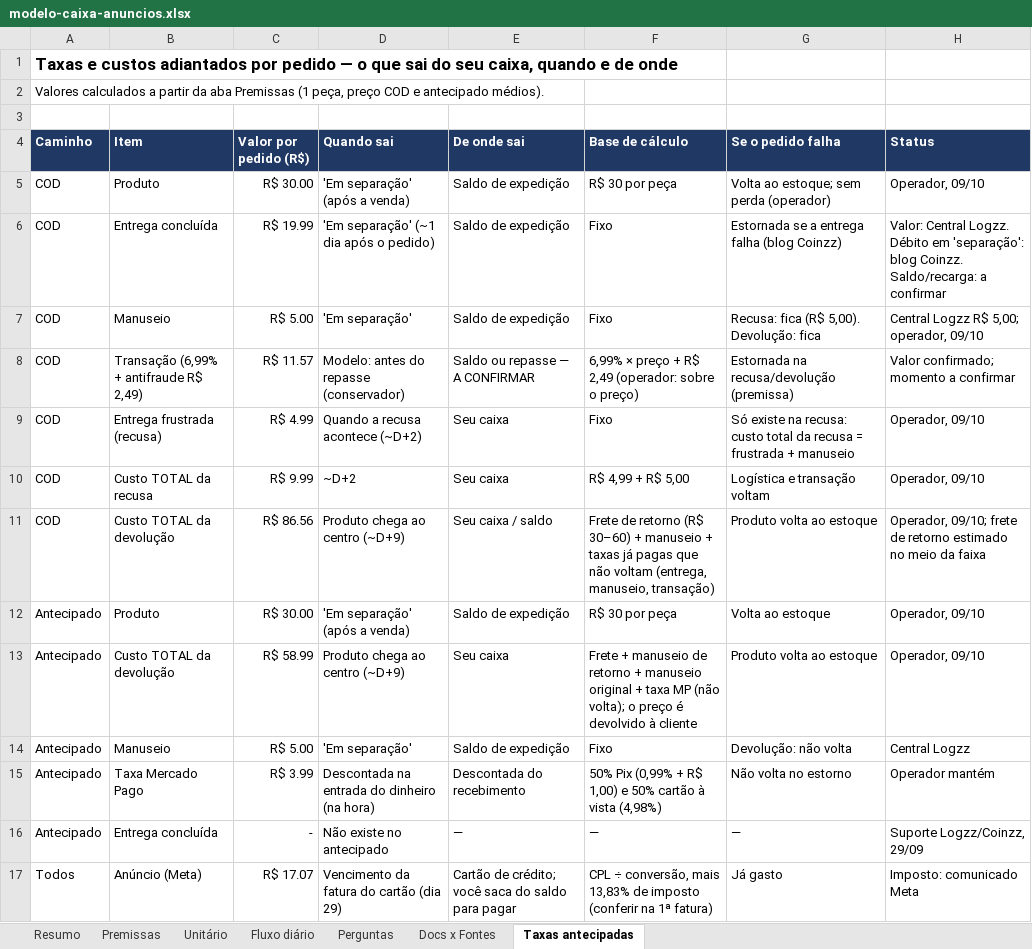
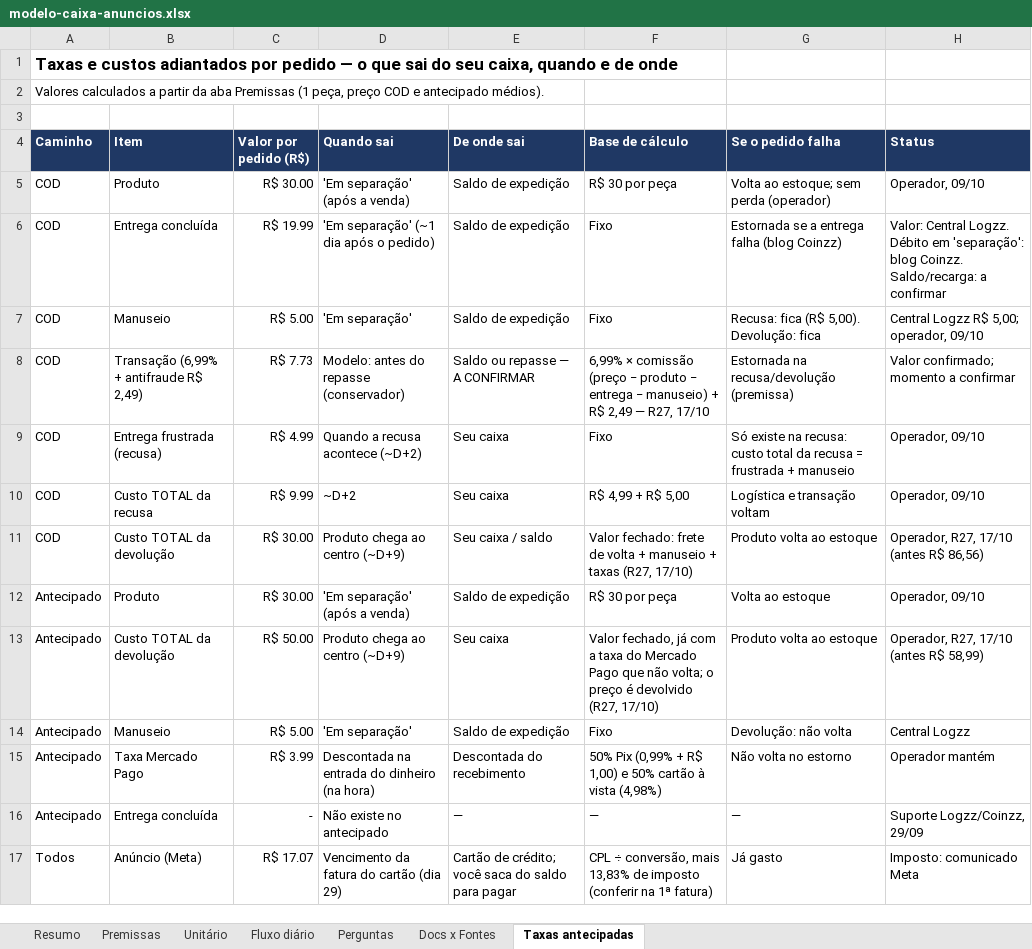
Before and after one commit to rodrigovaroto-wq/Ricos-com-AI, an Excel workbook: docs/operacao/modelo-caixa-anuncios.xlsx, sheet Taxas antecipadas, drawn as a sheet; only a part is shown; values as stored, in another font and other column widths than the file's, no borders; the diff names each change by its address in the sheet, - before the commit and + after, or states it on an @@ line.

```diff
--- a/docs/operacao/modelo-caixa-anuncios.xlsx (sheet Taxas antecipadas)
+++ b/docs/operacao/modelo-caixa-anuncios.xlsx (sheet Taxas antecipadas)
-C8 (Valor por pedido (R$)): R$ 11.57
+C8 (Valor por pedido (R$)): R$ 7.73
-F8 (Base de cálculo): 6,99% × preço + R$ 2,49 (operador: sobre o preço)
+F8 (Base de cálculo): 6,99% × comissão (preço − produto − entrega − manuseio) + R$ 2,49 — R27, 17/10
-C11 (Valor por pedido (R$)): R$ 86.56
+C11 (Valor por pedido (R$)): R$ 30.00
-F11 (Base de cálculo): Frete de retorno (R$ 30–60) + manuseio + taxas já pagas que não voltam (entrega, manuseio, transação)
+F11 (Base de cálculo): Valor fechado: frete de volta + manuseio + taxas (R27, 17/10)
-H11 (Status): Operador, 09/10; frete de retorno estimado no meio da faixa
+H11 (Status): Operador, R27, 17/10 (antes R$ 86,56)
-C13 (Valor por pedido (R$)): R$ 58.99
+C13 (Valor por pedido (R$)): R$ 50.00
-F13 (Base de cálculo): Frete + manuseio de retorno + manuseio original + taxa MP (não volta); o preço é devolvido à cliente
+F13 (Base de cálculo): Valor fechado, já com a taxa do Mercado Pago que não volta; o preço é devolvido (R27, 17/10)
-H13 (Status): Operador, 09/10
+H13 (Status): Operador, R27, 17/10 (antes R$ 58,99)
```
Also changed, not shown: sheet Fluxo diário, sheet Resumo, sheet Unitário, sheet Premissas, sheet Docs x Fontes, formulas that keep their value, 8 other files.
